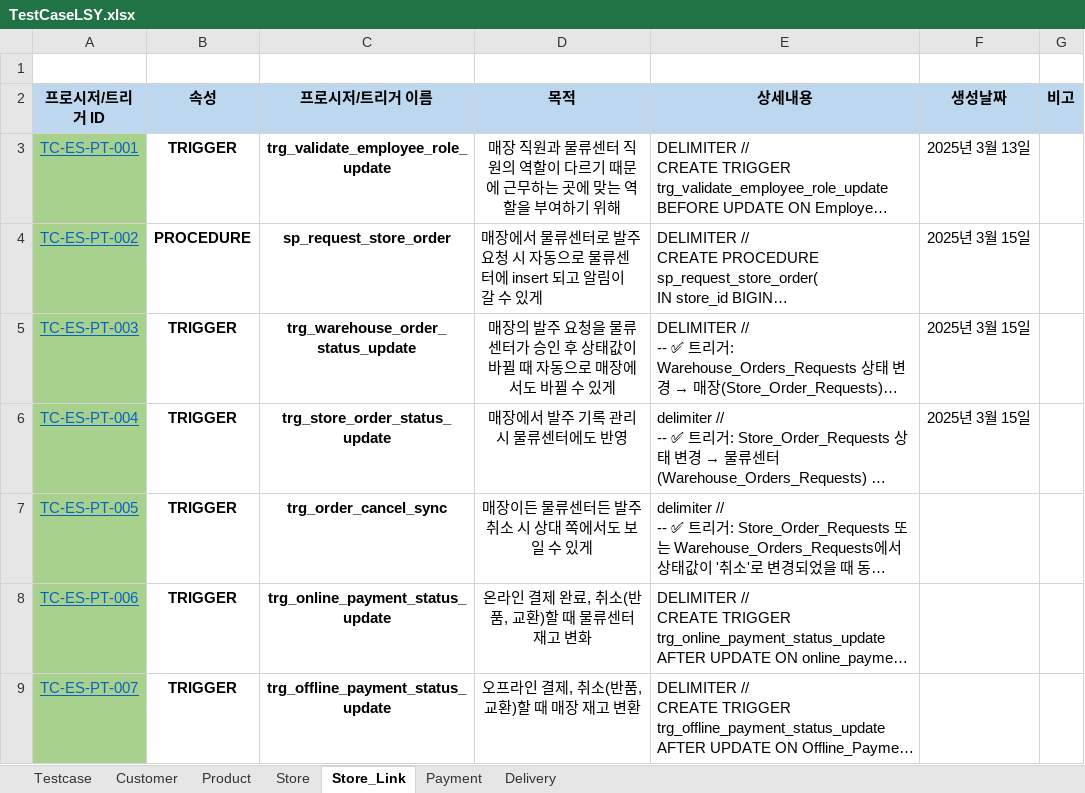
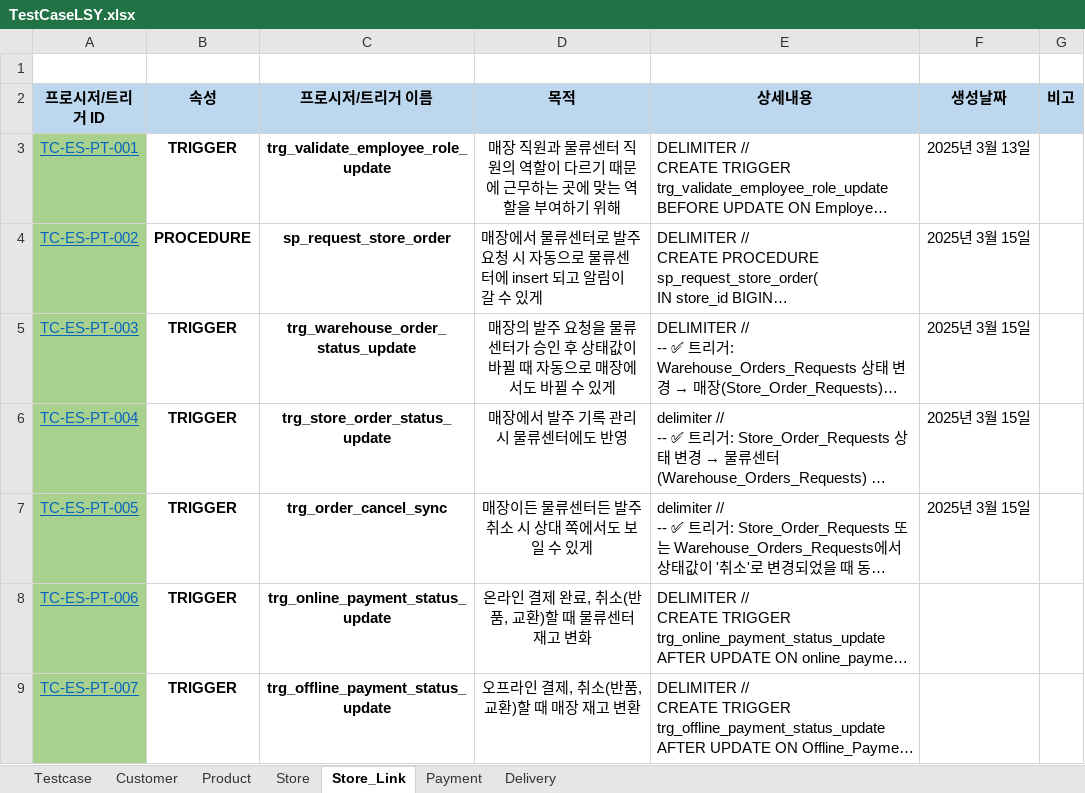
Before and after one commit to Piseumo/sodam, an Excel workbook: TestCase/TestCaseLSY.xlsx, sheet Store_Link, drawn as a sheet; only a part is shown; long unchanged cells end in …; values as stored, in another font and other column widths than the file's, no borders; the diff names each change by its address in the sheet, - before the commit and + after, or states it on an @@ line.

```diff
--- a/TestCase/TestCaseLSY.xlsx (sheet Store_Link)
+++ b/TestCase/TestCaseLSY.xlsx (sheet Store_Link)
-F7 (생성날짜): (empty)
+F7 (생성날짜): 2025년 3월 15일
```
Also changed, not shown: sheet Store.
